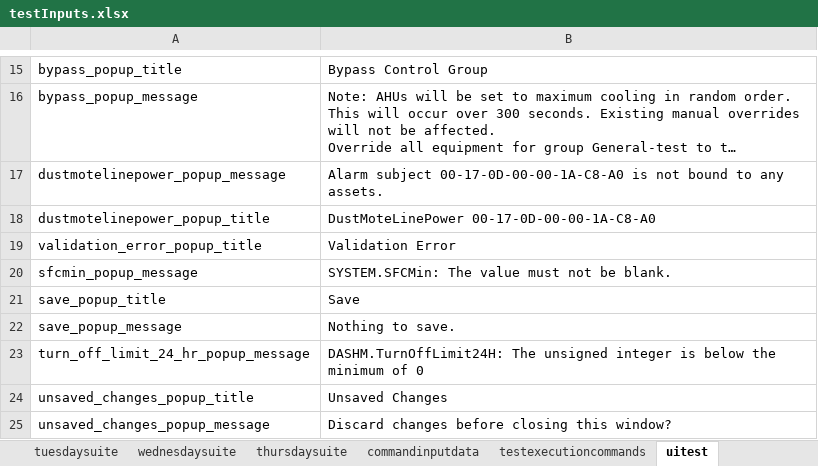
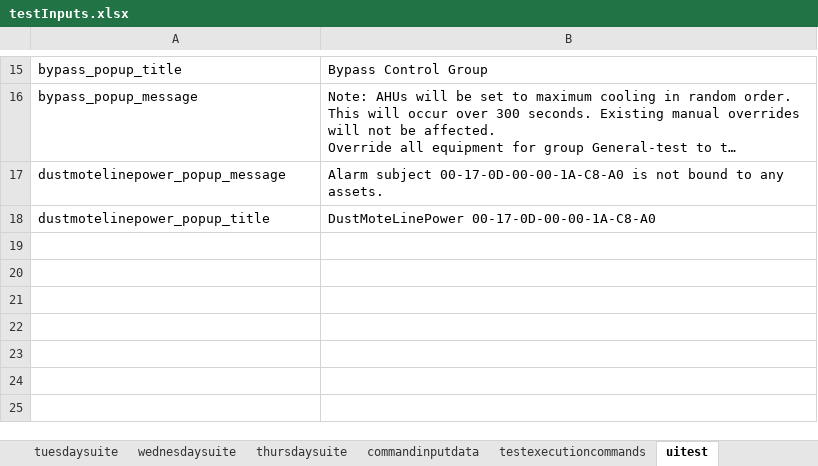
Before and after one commit to ananiac/AuQA, an Excel workbook: Inputs/testInputs.xlsx, sheet uitest, drawn as a sheet; only a part is shown, gaps mark what is left out; long unchanged cells end in …; values as stored, in another font and other column widths than the file's, no borders; the diff names each change by its address in the sheet, - before the commit and + after, or states it on an @@ line.

Commit message:
AUQA-93_uiPopupVerificationCX9

```diff
--- a/Inputs/testInputs.xlsx (sheet uitest)
+++ b/Inputs/testInputs.xlsx (sheet uitest)
-row 19: validation_error_popup_title | Validation Error
-row 20: sfcmin_popup_message | SYSTEM.SFCMin: The value must not be blank.
-row 21: save_popup_title | Save
-row 22: save_popup_message | Nothing to save.
-row 23: turn_off_limit_24_hr_popup_message | DASHM.TurnOffLimit24H: The unsigned integer is below the minimum of 0
-row 24: unsaved_changes_popup_title | Unsaved Changes
-row 25: unsaved_changes_popup_message | Discard changes before closing this window?
```
Also changed, not shown: sheet testexecutioncommands.
